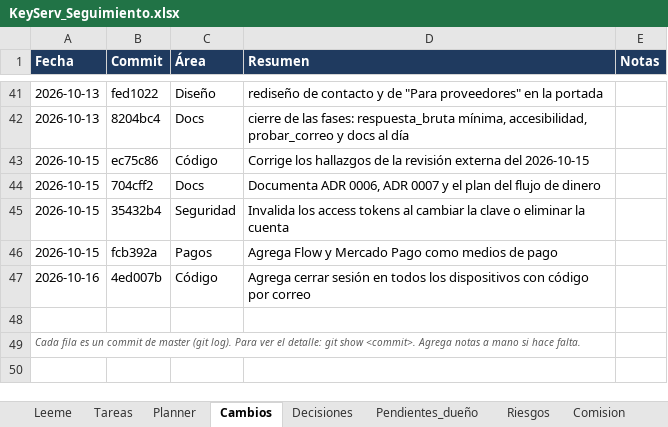
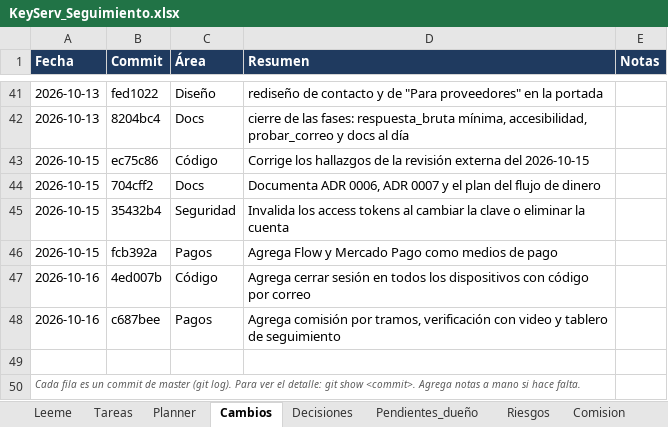
Before and after one commit to KuityPipe/Tesis-Mejorada, an Excel workbook: docs/seguimiento/KeyServ_Seguimiento.xlsx, sheet Cambios, drawn as a sheet; only a part is shown, gaps mark what is left out; values as stored, in another font and other column widths than the file's, no borders; the diff names each change by its address in the sheet, - before the commit and + after, or states it on an @@ line.

```diff
--- a/docs/seguimiento/KeyServ_Seguimiento.xlsx (sheet Cambios)
+++ b/docs/seguimiento/KeyServ_Seguimiento.xlsx (sheet Cambios)
+row 48: 2026-10-16 | c687bee | Pagos | Agrega comisión por tramos, verificación con video y tablero de seguimiento
```
Also changed, not shown: sheet Tareas, sheet Planner, sheet Leeme, other sheet tabs, 14 other files.
